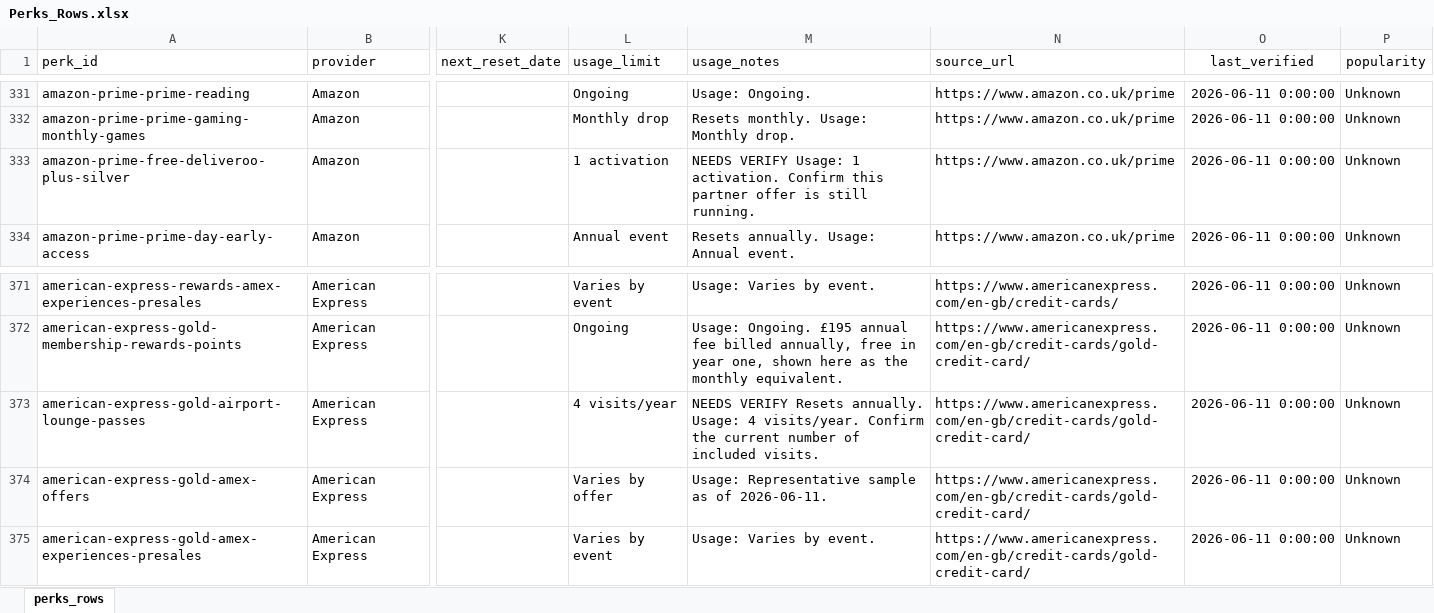
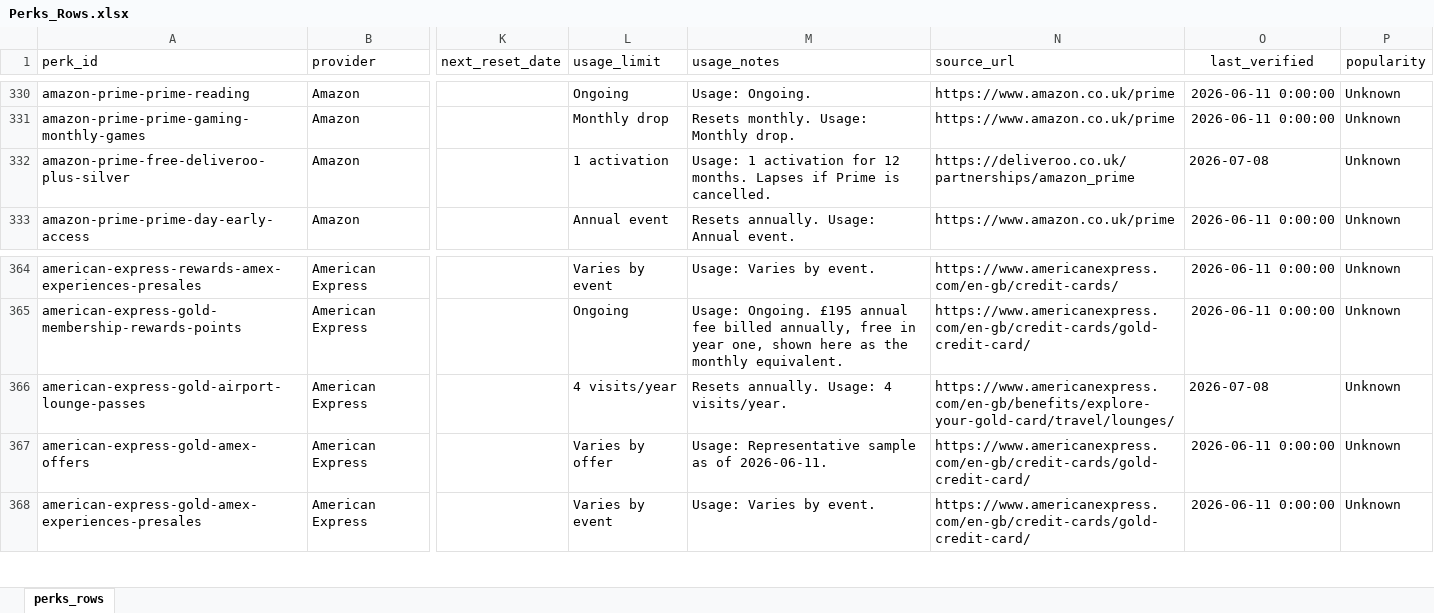
Before and after one commit to oglanville/Perki-App, an Excel workbook: Perks_Rows.xlsx, sheet perks_rows, drawn as a sheet; only a part is shown, gaps mark what is left out; values as stored, in another font and other column widths than the file's, no borders; conditional formats not drawn; addresses are those after the commit; the diff covers the shown part only; the diff names each change by its address in the sheet, - before the commit and + after, or states it on an @@ line.

Commit message:
Catalogue: verify 19 flagged rows, Cineworld four groups, NT prices, retire IKEA prize draws

```diff
--- a/Perks_Rows.xlsx (sheet perks_rows)
+++ b/Perks_Rows.xlsx (sheet perks_rows)
-M332 (usage_notes): NEEDS VERIFY Usage: 1 activation. Confirm this partner offer is still running.
+M332 (usage_notes): Usage: 1 activation for 12 months. Lapses if Prime is cancelled.
-N332 (source_url): https://www.amazon.co.uk/prime
+N332 (source_url): https://deliveroo.co.uk/partnerships/amazon_prime
-O332 (last_verified): 2026-06-11 0:00:00
+O332 (last_verified): 2026-07-08
-M366 (usage_notes): NEEDS VERIFY Resets annually. Usage: 4 visits/year. Confirm the current number of included visits.
+M366 (usage_notes): Resets annually. Usage: 4 visits/year.
-N366 (source_url): https://www.americanexpress.com/en-gb/credit-cards/gold-credit-card/
+N366 (source_url): https://www.americanexpress.com/en-gb/benefits/explore-your-gold-card/travel/lounges/
-O366 (last_verified): 2026-06-11 0:00:00
+O366 (last_verified): 2026-07-08
```
Also changed, not shown: 16 added rows, 7 removed rows and 57 edited cells elsewhere in this sheet, 1 other file.
